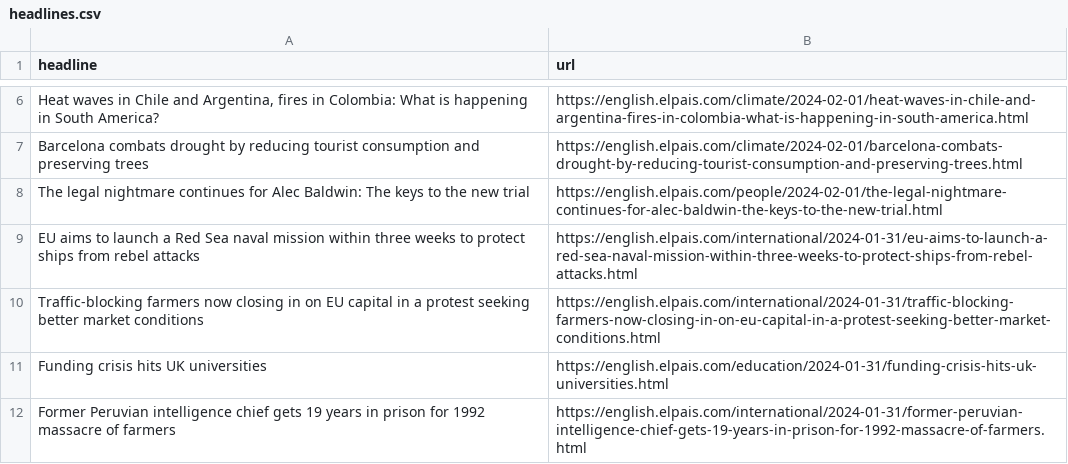
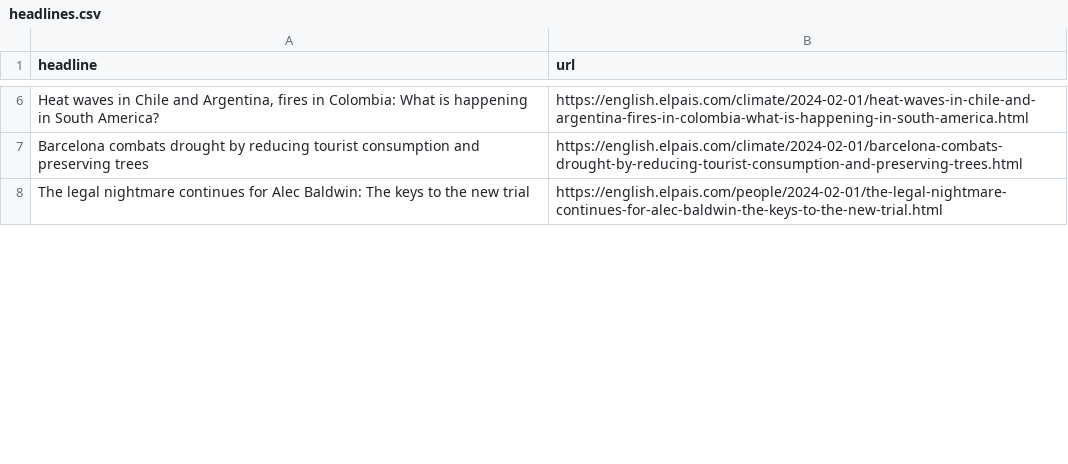
Before and after one commit to dlaiu/headlines-scraper, a CSV file: headlines.csv, drawn as a sheet; only a part is shown, gaps mark what is left out; the diff covers the shown part only.

```diff
--- a/headlines.csv
+++ b/headlines.csv
@@ -8,5 +8 @@ Barcelona combats drought by reducing tourist consumption and preserving trees,h
 The legal nightmare continues for Alec Baldwin: The keys to the new trial,https://english.elpais.com/people/2024-02-01/the-legal-nightmare-continues-for-alec-baldwin-the-keys-to-the-new-trial.html
-EU aims to launch a Red Sea naval mission within three weeks to protect ships from rebel attacks ,https://english.elpais.com/international/2024-01-31/eu-aims-to-launch-a-red-sea-naval-mission-within-three-weeks-to-protect-ships-from-rebel-attacks.html
-Traffic-blocking farmers now closing in on EU capital in a protest seeking better market conditions ,https://english.elpais.com/international/2024-01-31/traffic-blocking-farmers-now-closing-in-on-eu-capital-in-a-protest-seeking-better-market-conditions.html
-Funding crisis hits UK universities,https://english.elpais.com/education/2024-01-31/funding-crisis-hits-uk-universities.html
-Former Peruvian intelligence chief gets 19 years in prison for 1992 massacre of farmers ,https://english.elpais.com/international/2024-01-31/former-peruvian-intelligence-chief-gets-19-years-in-prison-for-1992-massacre-of-farmers.html
```
Also changed, not shown: 6 added rows, 3 removed rows and 4 moved rows elsewhere in this file.
